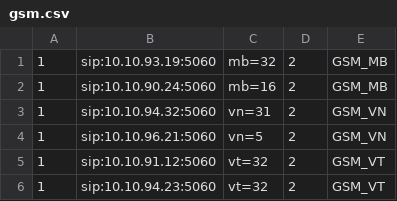
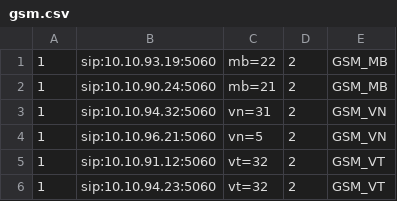
Before and after one commit to devops-itcs/CONFIG-CHANNEL-SIP-TC-92115, a CSV file: gsm.csv, drawn as a sheet.

Commit message:
Update gsm.csv

```diff
--- a/gsm.csv
+++ b/gsm.csv
@@ -1,3 +1,3 @@
-1,sip:10.10.93.19:5060,mb=32,2,GSM_MB
-1,sip:10.10.90.24:5060,mb=16,2,GSM_MB
+1,sip:10.10.93.19:5060,mb=22,2,GSM_MB
+1,sip:10.10.90.24:5060,mb=21,2,GSM_MB
 1,sip:10.10.94.32:5060,vn=31,2,GSM_VN
```
